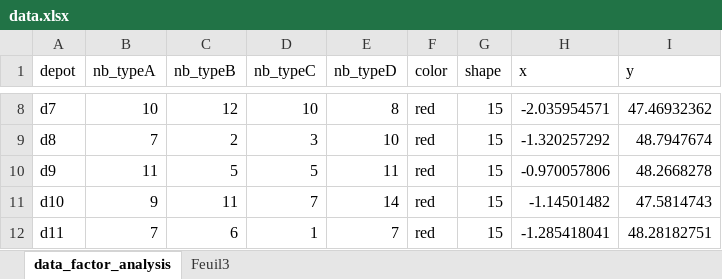
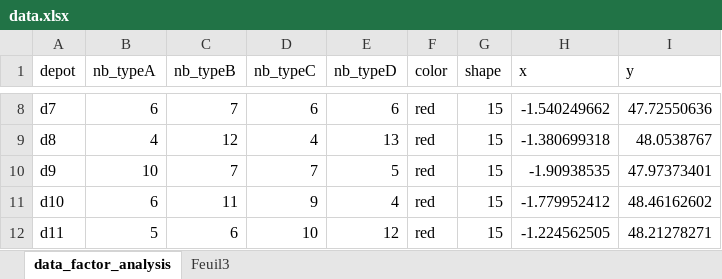
Before and after one commit to zoometh/Rdev, an Excel workbook: data/data.xlsx, sheet data_factor_analysis, drawn as a sheet; only a part is shown, gaps mark what is left out; values as stored, in another font and other column widths than the file's, no borders; the diff covers the shown part only; the diff names each change by its address in the sheet, - before the commit and + after, or states it on an @@ line.

```diff
--- a/data/data.xlsx (sheet data_factor_analysis)
+++ b/data/data.xlsx (sheet data_factor_analysis)
-B8 (nb_typeA): 10
+B8 (nb_typeA): 6
-C8 (nb_typeB): 12
+C8 (nb_typeB): 7
-D8 (nb_typeC): 10
+D8 (nb_typeC): 6
-E8 (nb_typeD): 8
+E8 (nb_typeD): 6
-H8 (x): -2.035954571
+H8 (x): -1.540249662
-I8 (y): 47.46932362
+I8 (y): 47.72550636
-B9 (nb_typeA): 7
+B9 (nb_typeA): 4
-C9 (nb_typeB): 2
+C9 (nb_typeB): 12
-D9 (nb_typeC): 3
+D9 (nb_typeC): 4
-E9 (nb_typeD): 10
+E9 (nb_typeD): 13
-H9 (x): -1.320257292
+H9 (x): -1.380699318
-I9 (y): 48.7947674
+I9 (y): 48.0538767
-B10 (nb_typeA): 11
+B10 (nb_typeA): 10
-C10 (nb_typeB): 5
+C10 (nb_typeB): 7
-D10 (nb_typeC): 5
+D10 (nb_typeC): 7
-E10 (nb_typeD): 11
+E10 (nb_typeD): 5
-H10 (x): -0.970057806
+H10 (x): -1.90938535
-I10 (y): 48.2668278
+I10 (y): 47.97373401
-B11 (nb_typeA): 9
+B11 (nb_typeA): 6
-D11 (nb_typeC): 7
+D11 (nb_typeC): 9
-E11 (nb_typeD): 14
+E11 (nb_typeD): 4
-H11 (x): -1.14501482
+H11 (x): -1.779952412
-I11 (y): 47.5814743
+I11 (y): 48.46162602
-B12 (nb_typeA): 7
+B12 (nb_typeA): 5
-D12 (nb_typeC): 1
+D12 (nb_typeC): 10
-E12 (nb_typeD): 7
+E12 (nb_typeD): 12
-H12 (x): -1.285418041
+H12 (x): -1.224562505
-I12 (y): 48.28182751
+I12 (y): 48.21278271
```
Also changed, not shown: 54 edited cells elsewhere in this sheet, 5 other files.
